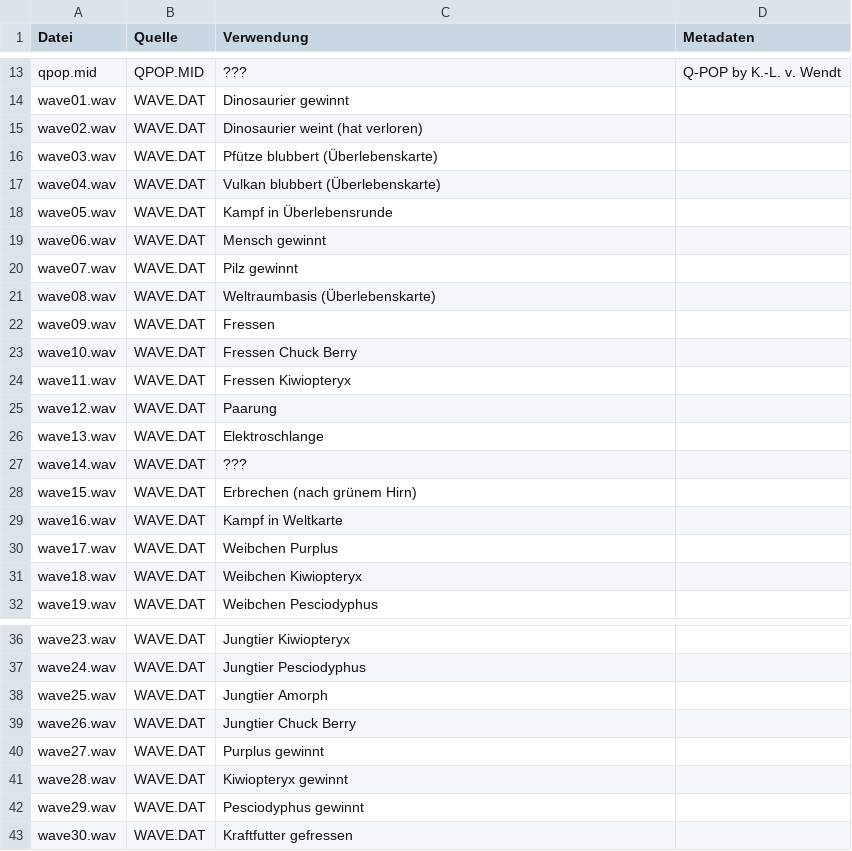
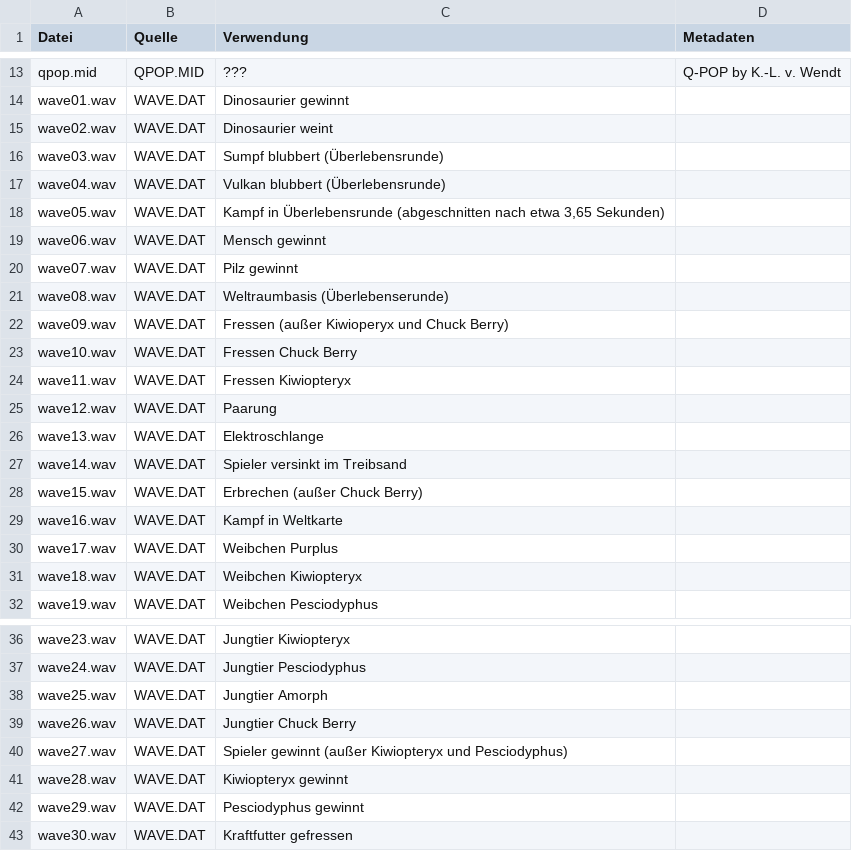
Before and after one commit to Frunit/qpop-ressourcen, a CSV file: sound.csv, drawn as a sheet; only a part is shown, gaps mark what is left out.

Commit message:
Fehlende Sound-Infos ergänzt

```diff
--- a/sound.csv
+++ b/sound.csv
@@ -14,10 +14,10 @@ qpop.mid	QPOP.MID	???	Q-POP by K.-L. v. Wendt
 wave01.wav	WAVE.DAT	Dinosaurier gewinnt	
-wave02.wav	WAVE.DAT	Dinosaurier weint (hat verloren)	
-wave03.wav	WAVE.DAT	Pfütze blubbert (Überlebenskarte)	
-wave04.wav	WAVE.DAT	Vulkan blubbert (Überlebenskarte)	
-wave05.wav	WAVE.DAT	Kampf in Überlebensrunde	
+wave02.wav	WAVE.DAT	Dinosaurier weint	
+wave03.wav	WAVE.DAT	Sumpf blubbert (Überlebensrunde)	
+wave04.wav	WAVE.DAT	Vulkan blubbert (Überlebensrunde)	
+wave05.wav	WAVE.DAT	Kampf in Überlebensrunde (abgeschnitten nach etwa 3,65 Sekunden)	
 wave06.wav	WAVE.DAT	Mensch gewinnt	
 wave07.wav	WAVE.DAT	Pilz gewinnt	
-wave08.wav	WAVE.DAT	Weltraumbasis (Überlebenskarte)	
-wave09.wav	WAVE.DAT	Fressen	
+wave08.wav	WAVE.DAT	Weltraumbasis (Überlebenserunde)	
+wave09.wav	WAVE.DAT	Fressen (außer Kiwioperyx und Chuck Berry)	
 wave10.wav	WAVE.DAT	Fressen Chuck Berry	
@@ -26,4 +26,4 @@ wave12.wav	WAVE.DAT	Paarung
 wave13.wav	WAVE.DAT	Elektroschlange	
-wave14.wav	WAVE.DAT	???	
-wave15.wav	WAVE.DAT	Erbrechen (nach grünem Hirn)	
+wave14.wav	WAVE.DAT	Spieler versinkt im Treibsand	
+wave15.wav	WAVE.DAT	Erbrechen (außer Chuck Berry)	
 wave16.wav	WAVE.DAT	Kampf in Weltkarte	
@@ -39,3 +39,3 @@ wave25.wav	WAVE.DAT	Jungtier Amorph
 wave26.wav	WAVE.DAT	Jungtier Chuck Berry	
-wave27.wav	WAVE.DAT	Purplus gewinnt	
+wave27.wav	WAVE.DAT	Spieler gewinnt (außer Kiwiopteryx und Pesciodyphus)	
 wave28.wav	WAVE.DAT	Kiwiopteryx gewinnt	
```
Also changed, not shown: 1 other file.
